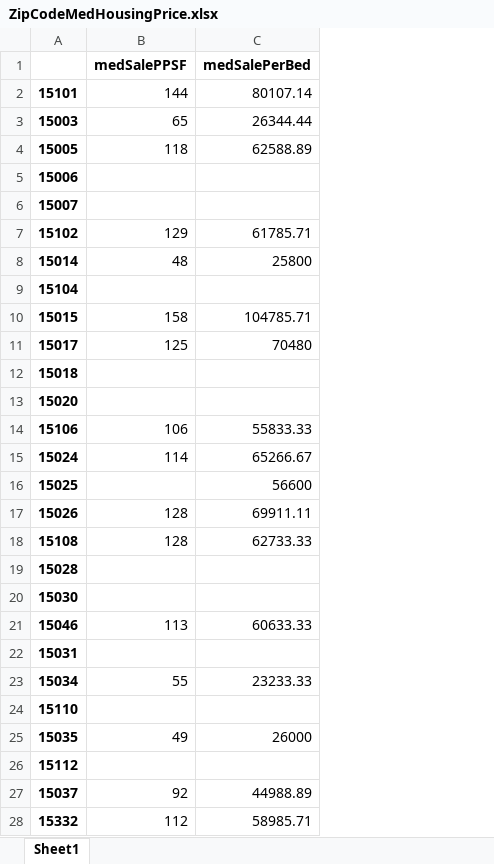
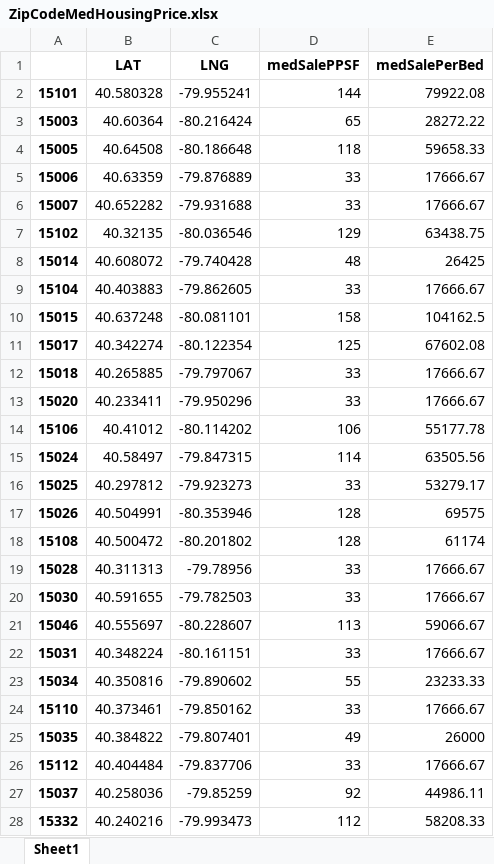
Before and after one commit to Ajcaico/Homi_DFP, an Excel workbook: ZipCodeMedHousingPrice.xlsx, sheet Sheet1, drawn as a sheet; only a part is shown; values as stored, in another font and other column widths than the file's, no borders; addresses are those after the commit; the diff covers the shown part only; the diff names each change by its address in the sheet, - before the commit and + after, or states it on an @@ line.

```diff
--- a/ZipCodeMedHousingPrice.xlsx (sheet Sheet1)
+++ b/ZipCodeMedHousingPrice.xlsx (sheet Sheet1)
+column B (LAT), rows 2-28: 40.580328 | 40.60364 | 40.64508 | 40.63359 | 40.652282 | 40.32135 | 40.608072 | 40.403883 | 40.637248 | 40.342274 | 40.265885 | 40.233411 | 40.41012 | 40.58497 | 40.297812 | 40.504991 | 40.500472 | 40.311313 | 40.591655 | 40.555697 | 40.348224 | 40.350816 | 40.373461 | 40.384822 | 40.404484 | 40.258036 | 40.240216
+column C (LNG), rows 2-28: -79.955241 | -80.216424 | -80.186648 | -79.876889 | -79.931688 | -80.036546 | -79.740428 | -79.862605 | -80.081101 | -80.122354 | -79.797067 | -79.950296 | -80.114202 | -79.847315 | -79.923273 | -80.353946 | -80.201802 | -79.78956 | -79.782503 | -80.228607 | -80.161151 | -79.890602 | -79.850162 | -79.807401 | -79.837706 | -79.85259 | -79.993473
-E2 (medSalePerBed): 80107.14
+E2 (medSalePerBed): 79922.08
-E3 (medSalePerBed): 26344.44
+E3 (medSalePerBed): 28272.22
-E4 (medSalePerBed): 62588.89
+E4 (medSalePerBed): 59658.33
-D5:D6 (medSalePPSF): (empty)
+D5:D6 (medSalePPSF): 33
-E5:E6 (medSalePerBed): (empty)
+E5:E6 (medSalePerBed): 17666.67
-E7 (medSalePerBed): 61785.71
+E7 (medSalePerBed): 63438.75
-E8 (medSalePerBed): 25800
+E8 (medSalePerBed): 26425
-D9 (medSalePPSF): (empty)
+D9 (medSalePPSF): 33
-E9 (medSalePerBed): (empty)
+E9 (medSalePerBed): 17666.67
-E10 (medSalePerBed): 104785.71
+E10 (medSalePerBed): 104162.5
-E11 (medSalePerBed): 70480
+E11 (medSalePerBed): 67602.08
-D12:D13 (medSalePPSF): (empty)
+D12:D13 (medSalePPSF): 33
-E12:E13 (medSalePerBed): (empty)
+E12:E13 (medSalePerBed): 17666.67
-E14 (medSalePerBed): 55833.33
+E14 (medSalePerBed): 55177.78
-E15 (medSalePerBed): 65266.67
+E15 (medSalePerBed): 63505.56
-D16 (medSalePPSF): (empty)
+D16 (medSalePPSF): 33
-E16 (medSalePerBed): 56600
+E16 (medSalePerBed): 53279.17
-E17 (medSalePerBed): 69911.11
+E17 (medSalePerBed): 69575
-E18 (medSalePerBed): 62733.33
+E18 (medSalePerBed): 61174
-D19:D20 (medSalePPSF): (empty)
+D19:D20 (medSalePPSF): 33
-E19:E20 (medSalePerBed): (empty)
+E19:E20 (medSalePerBed): 17666.67
-E21 (medSalePerBed): 60633.33
+E21 (medSalePerBed): 59066.67
-D22 (medSalePPSF): (empty)
+D22 (medSalePPSF): 33
-E22 (medSalePerBed): (empty)
+E22 (medSalePerBed): 17666.67
-D24 (medSalePPSF): (empty)
+D24 (medSalePPSF): 33
-E24 (medSalePerBed): (empty)
+E24 (medSalePerBed): 17666.67
-D26 (medSalePPSF): (empty)
+D26 (medSalePPSF): 33
-E26 (medSalePerBed): (empty)
+E26 (medSalePerBed): 17666.67
-E27 (medSalePerBed): 44988.89
+E27 (medSalePerBed): 44986.11
-E28 (medSalePerBed): 58985.71
+E28 (medSalePerBed): 58208.33
```
Also changed, not shown: 100 edited cells elsewhere in this sheet, 2 other files.
